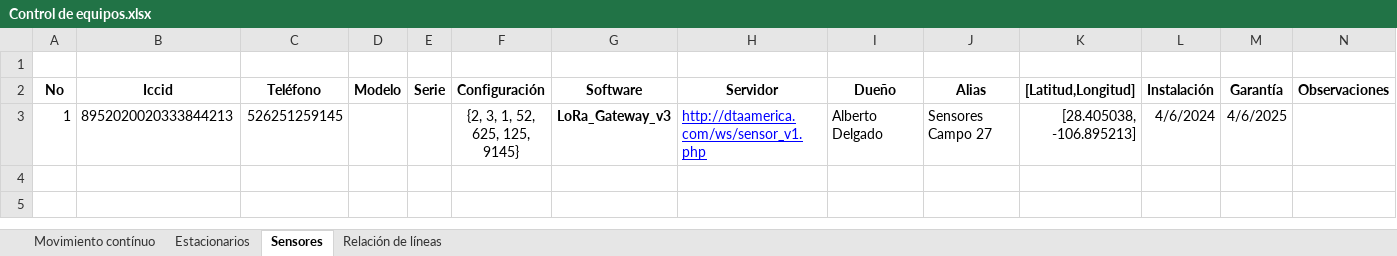
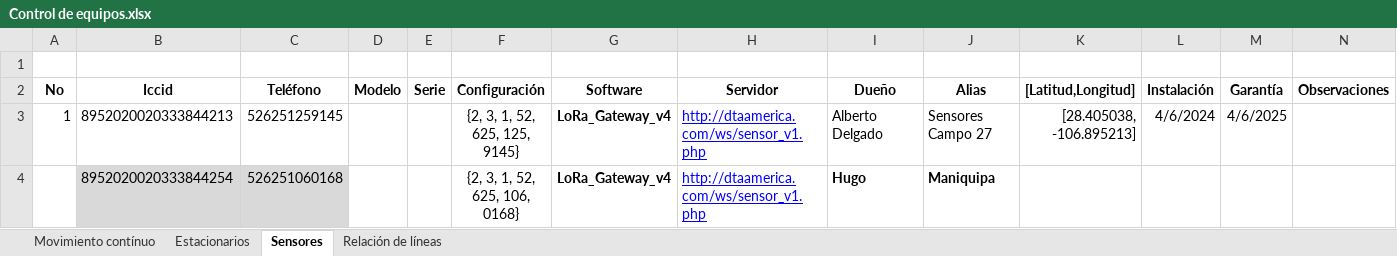
Before and after one commit to dta-labs/dta-agricola, an Excel workbook: Documentación/Empresa/Control de equipos.xlsx, sheet Sensores, drawn as a sheet; values as stored, in another font and other column widths than the file's, no borders; the diff names each change by its address in the sheet, - before the commit and + after, or states it on an @@ line.

Commit message:
Actualización 20240519
- Bug WS/sensor_v1
- Costo de equipos
- Control de equipos

```diff
--- a/Documentación/Empresa/Control de equipos.xlsx (sheet Sensores)
+++ b/Documentación/Empresa/Control de equipos.xlsx (sheet Sensores)
-G3 (Software): LoRa_Gateway_v3
+G3 (Software): LoRa_Gateway_v4
+row 4:  | 8952020020333844254 | 526251060168 |  |  | {2, 3, 1, 52, 625, 106, 0168} | LoRa_Gateway_v4 | http://dtaamerica.com/ws/sensor_v1.php | Hugo | Maniquipa
```
Also changed, not shown: sheet Estacionarios, 5 other files.
